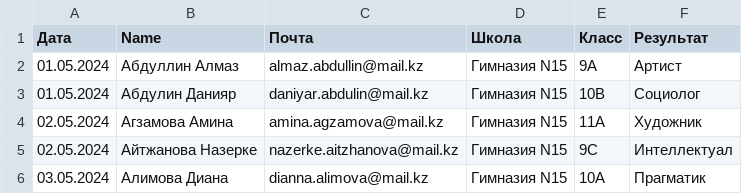
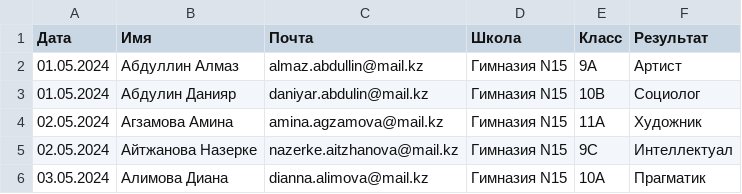
Before and after one commit to Drong0/test, a CSV file: prospects.csv, drawn as a sheet; only a part is shown.

Commit message:
Update prospects.csv

```diff
--- a/prospects.csv
+++ b/prospects.csv
@@ -1,2 +1,2 @@
-Дата,Name,Почта,Школа,Класс,Результат
+Дата,Имя,Почта,Школа,Класс,Результат
 01.05.2024,Абдуллин Алмаз,almaz.abdullin@mail.kz,Гимназия N15,9A,Артист
```
